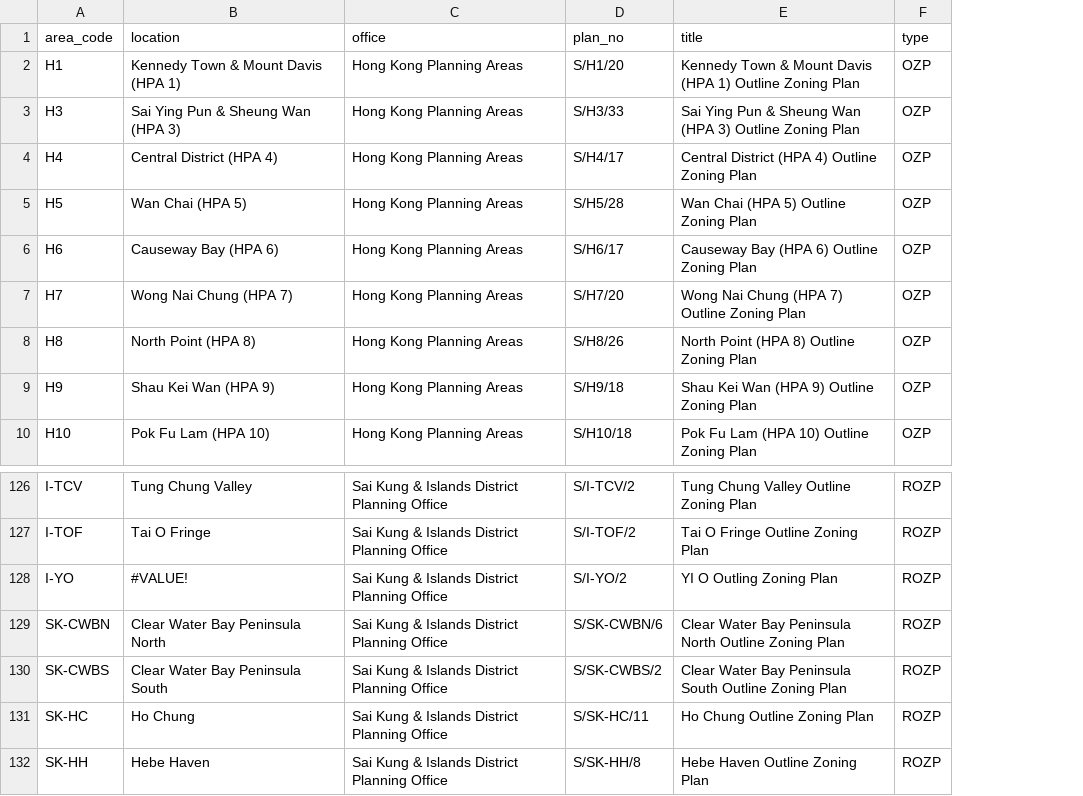
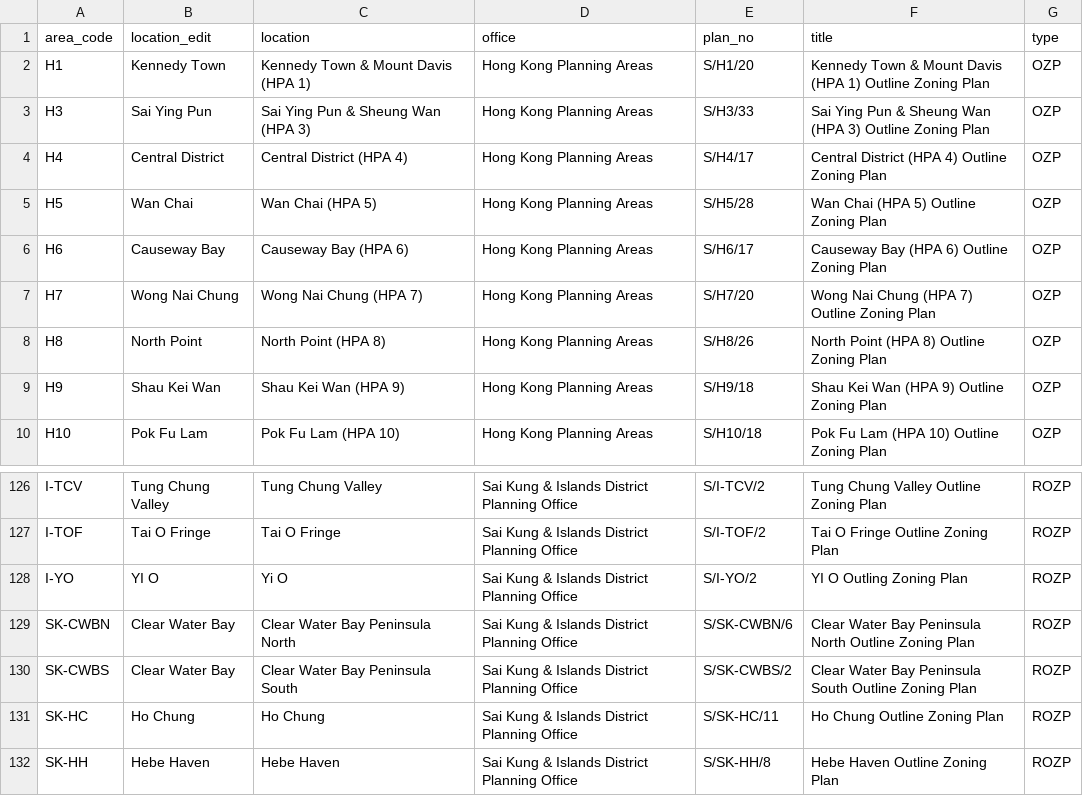
Before and after one commit to peterlhn/Google-Colab, a CSV file: Dataset/HK_Open_Data/Planning_Department/Boundries/HK_OZP_list.csv, drawn as a sheet; only a part is shown, gaps mark what is left out; addresses are those after the commit; the diff names each change by its address in the sheet, - before the commit and + after, or states it on an @@ line.

```diff
--- a/Dataset/HK_Open_Data/Planning_Department/Boundries/HK_OZP_list.csv
+++ b/Dataset/HK_Open_Data/Planning_Department/Boundries/HK_OZP_list.csv
+column B (location_edit), rows 2-10: Kennedy Town | Sai Ying Pun | Central District | Wan Chai | Causeway Bay | Wong Nai Chung | North Point | Shau Kei Wan | Pok Fu Lam; rows 126-132: Tung Chung Valley | Tai O Fringe | YI O | Clear Water Bay | Clear Water Bay | Ho Chung | Hebe Haven
-C128 (location): #VALUE!
+C128 (location): Yi O
```
Also changed, not shown: 5 other files.
